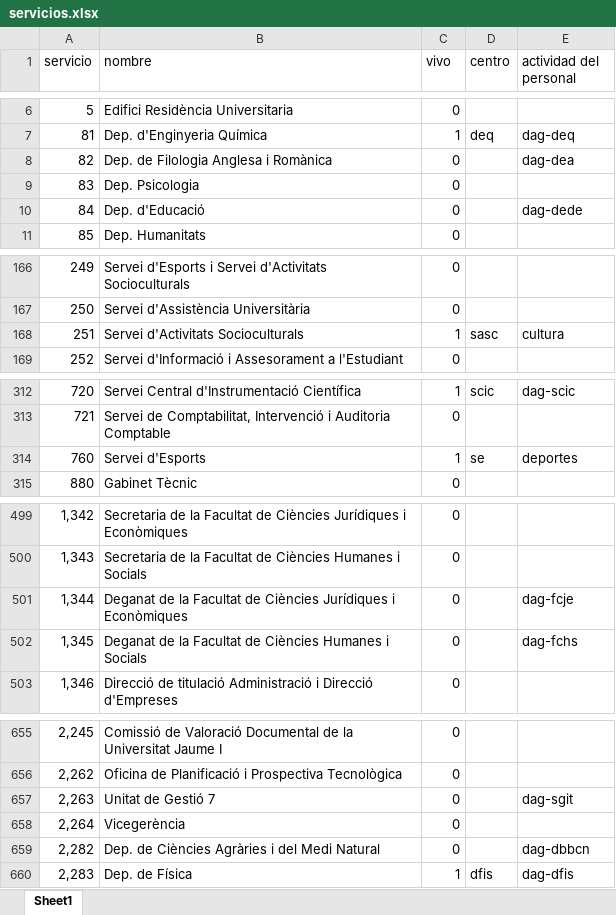
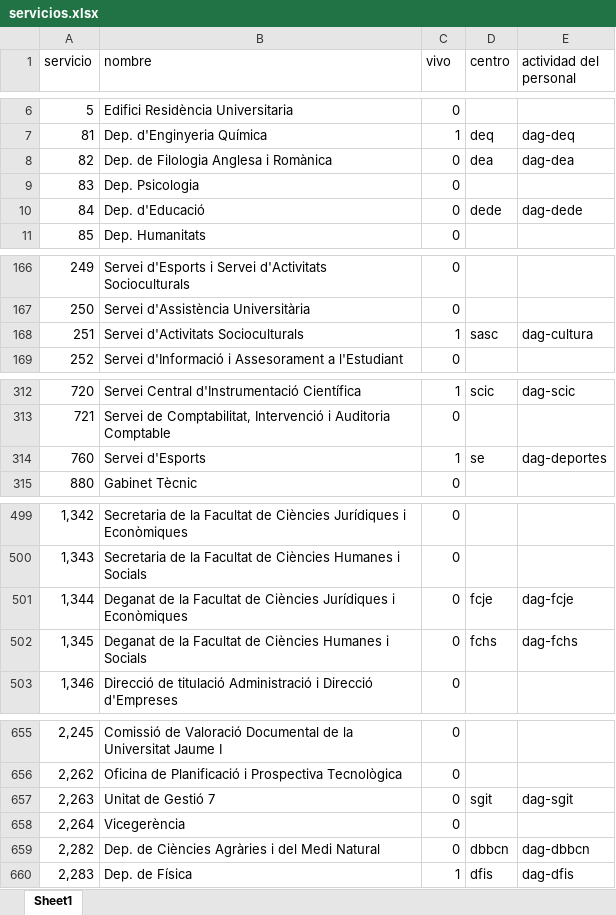
Before and after one commit to amarzal/coana, an Excel workbook: data/entrada/inventario/servicios.xlsx, sheet Sheet1, drawn as a sheet; only a part is shown, gaps mark what is left out; values as stored, in another font and other column widths than the file's, no borders; table styles not drawn; the diff covers the shown part only; the diff names each change by its address in the sheet, - before the commit and + after, or states it on an @@ line.

```diff
--- a/data/entrada/inventario/servicios.xlsx (sheet Sheet1)
+++ b/data/entrada/inventario/servicios.xlsx (sheet Sheet1)
-D8 (centro): (empty)
+D8 (centro): dea
-D10 (centro): (empty)
+D10 (centro): dede
-E168 (actividad del personal): cultura
+E168 (actividad del personal): dag-cultura
-E314 (actividad del personal): deportes
+E314 (actividad del personal): dag-deportes
-D501 (centro): (empty)
+D501 (centro): fcje
-D502 (centro): (empty)
+D502 (centro): fchs
-D657 (centro): (empty)
+D657 (centro): sgit
-D659 (centro): (empty)
+D659 (centro): dbbcn
```
Also changed, not shown: 27 edited cells elsewhere in this sheet, data/informes/cuadro_10_1.xlsx, data/informes/cuadro_10_3.xlsx, 14 other files.
